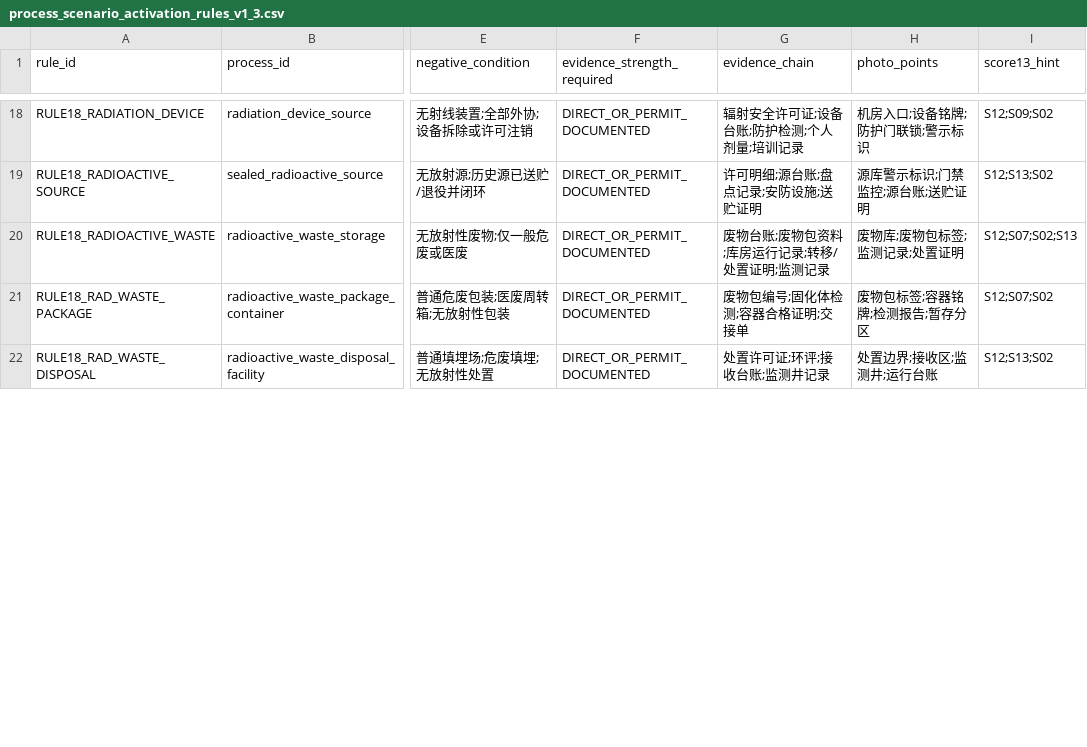
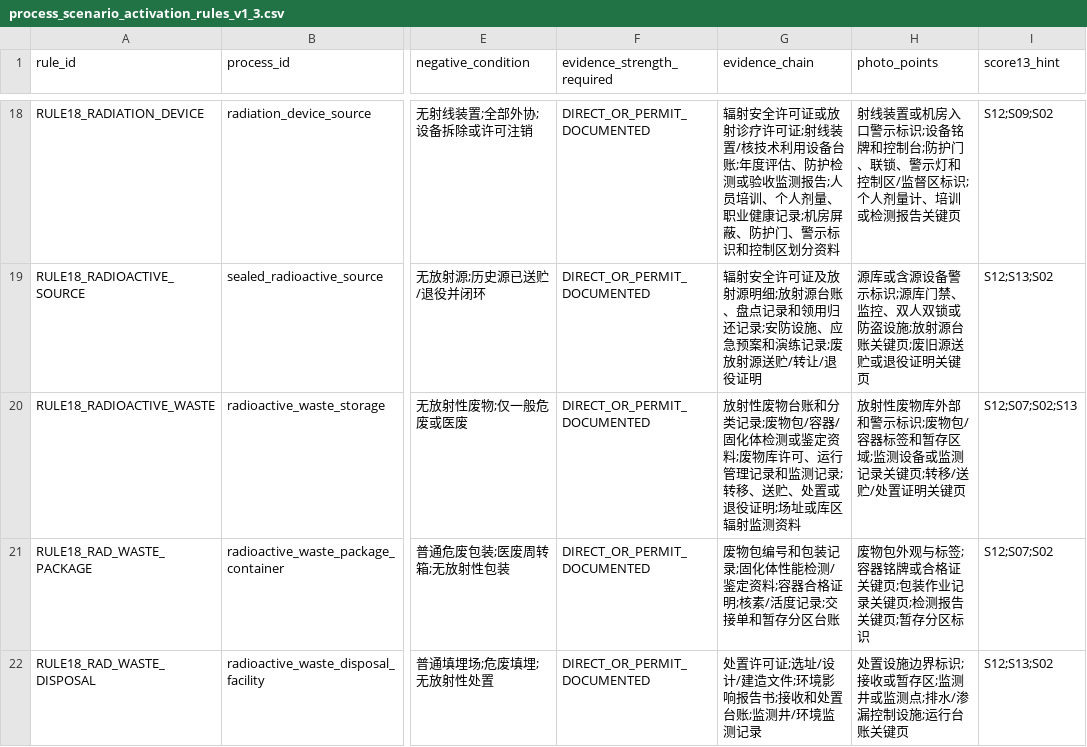
Before and after one commit to coco830/eco-semantic-knowledge-base, a CSV file: data/process_evidence/process_scenario_activation_rules_v1_3.csv, drawn as a sheet; only a part is shown, gaps mark what is left out; the diff covers the shown part only; the diff names each change by its address in the sheet, - before the commit and + after, or states it on an @@ line.

```diff
--- a/data/process_evidence/process_scenario_activation_rules_v1_3.csv
+++ b/data/process_evidence/process_scenario_activation_rules_v1_3.csv
-G18 (evidence_chain): …全许可证;设备台账;防护检测;个人剂量;培训记录
+G18 (evidence_chain): …全许可证或放射诊疗许可证;射线装置/核技术利用设备台账;年度评估、防护检测或验收监测报告;人员培训、个人剂量、职业健康记录;机房屏蔽、防护门、警示标识和控制区划分资料
-H18 (photo_points): 机房入口;设备铭牌;防护门联锁;警示标识
+H18 (photo_points): 射线装置或机房入口警示标识;设备铭牌和控制台;防护门、联锁、警示灯和控制区/监督区标识;个人剂量计、培训或检测报告关键页
-G19 (evidence_chain): 许可明细;源台账;盘点记录;安防设施;送贮证明
+G19 (evidence_chain): 辐射安全许可证及放射源明细;放射源台账、盘点记录和领用归还记录;安防设施、应急预案和演练记录;废放射源送贮/转让/退役证明
-H19 (photo_points): 源库警示标识;门禁监控;源台账;送贮证明
+H19 (photo_points): 源库或含源设备警示标识;源库门禁、监控、双人双锁或防盗设施;放射源台账关键页;废旧源送贮或退役证明关键页
-G20 (evidence_chain): 废物台账;废物包资料;库房运行记录;转移/处置证明;监测记录
+G20 (evidence_chain): 放射性废物台账和分类记录;废物包/容器/固化体检测或鉴定资料;废物库许可、运行管理记录和监测记录;转移、送贮、处置或退役证明;场址或库区辐射监测资料
-H20 (photo_points): 废物库;废物包标签;监测记录;处置证明
+H20 (photo_points): 放射性废物库外部和警示标识;废物包/容器标签和暂存区域;监测设备或监测记录关键页;转移/送贮/处置证明关键页
-G21 (evidence_chain): 废物包编号;固化体检测;容器合格证明;交接单
+G21 (evidence_chain): 废物包编号和包装记录;固化体性能检测/鉴定资料;容器合格证明;核素/活度记录;交接单和暂存分区台账
-H21 (photo_points): 废物包标签;容器铭牌;检测报告;暂存分区
+H21 (photo_points): 废物包外观与标签;容器铭牌或合格证关键页;包装作业记录关键页;检测报告关键页;暂存分区标识
-G22 (evidence_chain): 处置许可证;环评;接收台账;监测井记录
+G22 (evidence_chain): 处置许可证;选址/设计/建造文件;环境影响报告书;接收和处置台账;监测井/环境监测记录
-H22 (photo_points): 处置边界;接收区;监测井;运行台账
+H22 (photo_points): 处置设施边界标识;接收或暂存区;监测井或监测点;排水/渗漏控制设施;运行台账关键页
```
Also changed, not shown: 44 edited cells elsewhere in this file, data/candidates/scenario_to_score13_mapping.csv, data/candidates/scenario_to_score13_mapping_v0_3.csv, 11 other files.
